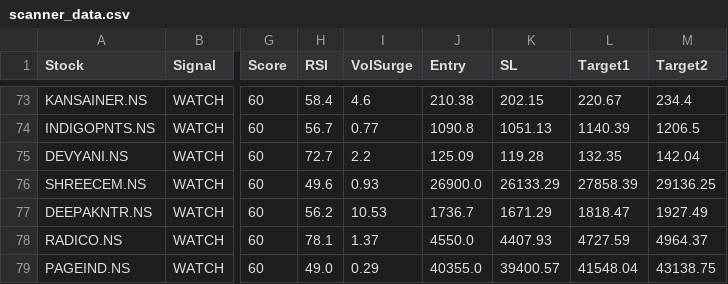
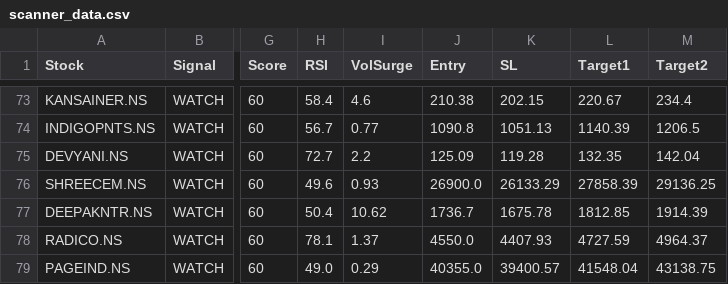
Before and after one commit to Ayushsingh1513/trading-terminal, a CSV file: scanner_data.csv, drawn as a sheet; only a part is shown, gaps mark what is left out; the diff names each change by its address in the sheet, - before the commit and + after, or states it on an @@ line.

```diff
--- a/scanner_data.csv
+++ b/scanner_data.csv
-H77 (RSI): 56.2
+H77 (RSI): 50.4
-I77 (VolSurge): 10.53
+I77 (VolSurge): 10.62
-K77 (SL): 1671.29
+K77 (SL): 1675.78
-L77 (Target1): 1818.47
+L77 (Target1): 1812.85
-M77 (Target2): 1927.49
+M77 (Target2): 1914.39
```
Also changed, not shown: 1 other file.
